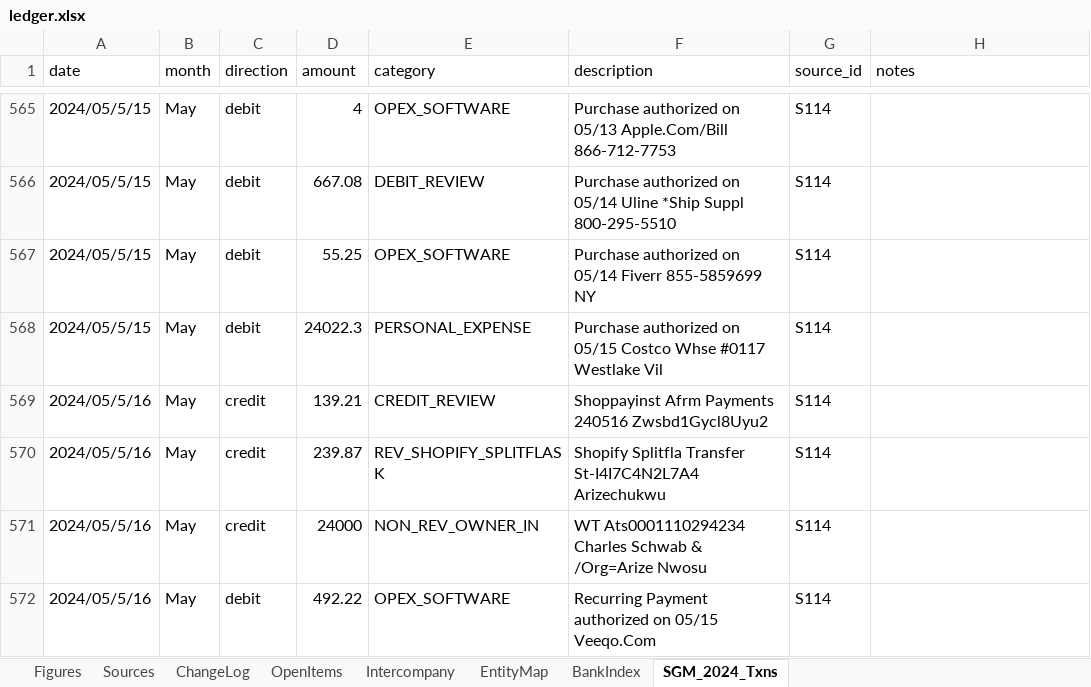
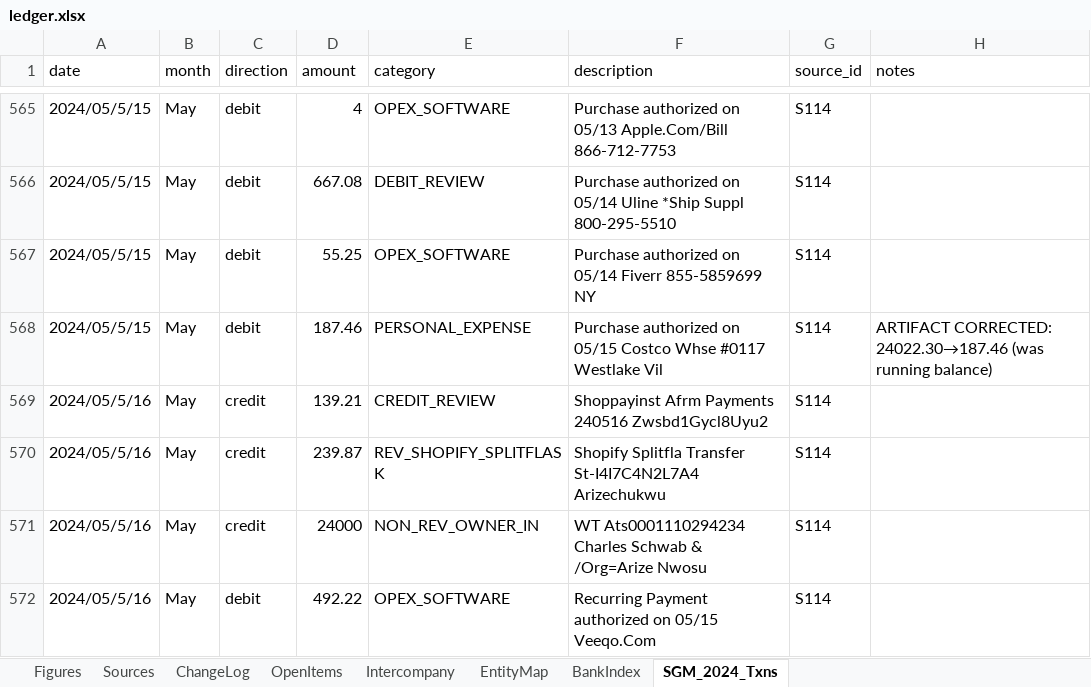
Before and after one commit to ArizeNwosu/StoneSupplyCo, an Excel workbook: Downloads/Splitflask-Financials/ledger.xlsx, sheet SGM_2024_Txns, drawn as a sheet; only a part is shown, gaps mark what is left out; values as stored, in another font and other column widths than the file's, no borders; the diff covers the shown part only; the diff names each change by its address in the sheet, - before the commit and + after, or states it on an @@ line.

```diff
--- a/Downloads/Splitflask-Financials/ledger.xlsx (sheet SGM_2024_Txns)
+++ b/Downloads/Splitflask-Financials/ledger.xlsx (sheet SGM_2024_Txns)
-D568 (amount): 24022.3
+D568 (amount): 187.46
-H568 (notes): (empty)
+H568 (notes): ARTIFACT CORRECTED: 24022.30→187.46 (was running balance)
```
Also changed, not shown: 3 added rows and 152 edited cells elsewhere in this sheet, sheet ChangeLog.
